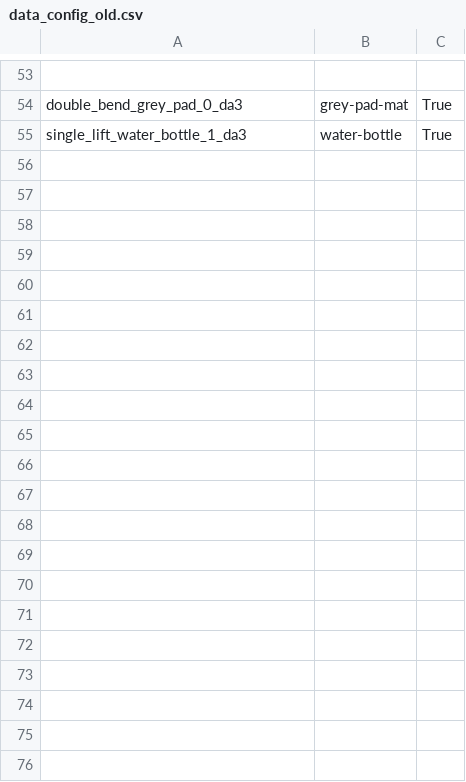
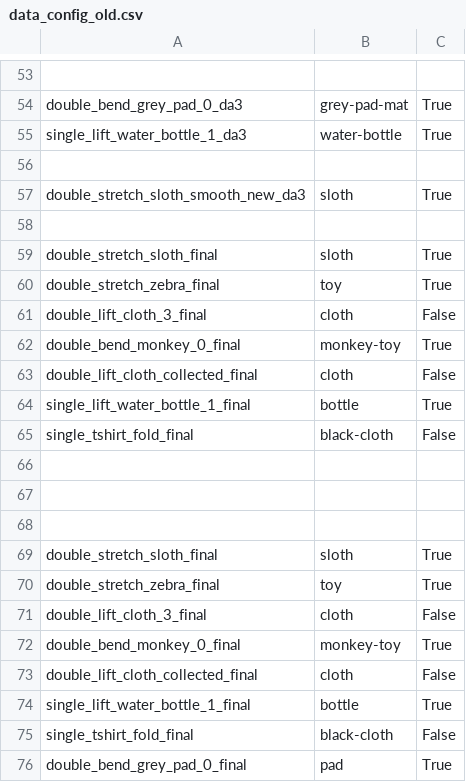
Before and after one commit to Hanson-Sun/PhysTwin, a CSV file: data_config_old.csv, drawn as a sheet; only a part is shown, gaps mark what is left out.

```diff
--- a/data_config_old.csv
+++ b/data_config_old.csv
@@ -55 +55,22 @@ double_bend_grey_pad_0_da3,grey-pad-mat,True
 single_lift_water_bottle_1_da3,water-bottle,True
+
+double_stretch_sloth_smooth_new_da3, sloth, True
+
+double_stretch_sloth_final,sloth,True
+double_stretch_zebra_final,toy,True
+double_lift_cloth_3_final,cloth,False
+double_bend_monkey_0_final,monkey-toy,True
+double_lift_cloth_collected_final,cloth,False
+single_lift_water_bottle_1_final,bottle,True
+single_tshirt_fold_final,black-cloth,False
+
+
+
+double_stretch_sloth_final,sloth,True
+double_stretch_zebra_final,toy,True
+double_lift_cloth_3_final,cloth,False
+double_bend_monkey_0_final,monkey-toy,True
+double_lift_cloth_collected_final,cloth,False
+single_lift_water_bottle_1_final,bottle,True
+single_tshirt_fold_final,black-cloth,False
+double_bend_grey_pad_0_final,pad,True
```
Also changed, not shown: 39 other files.
